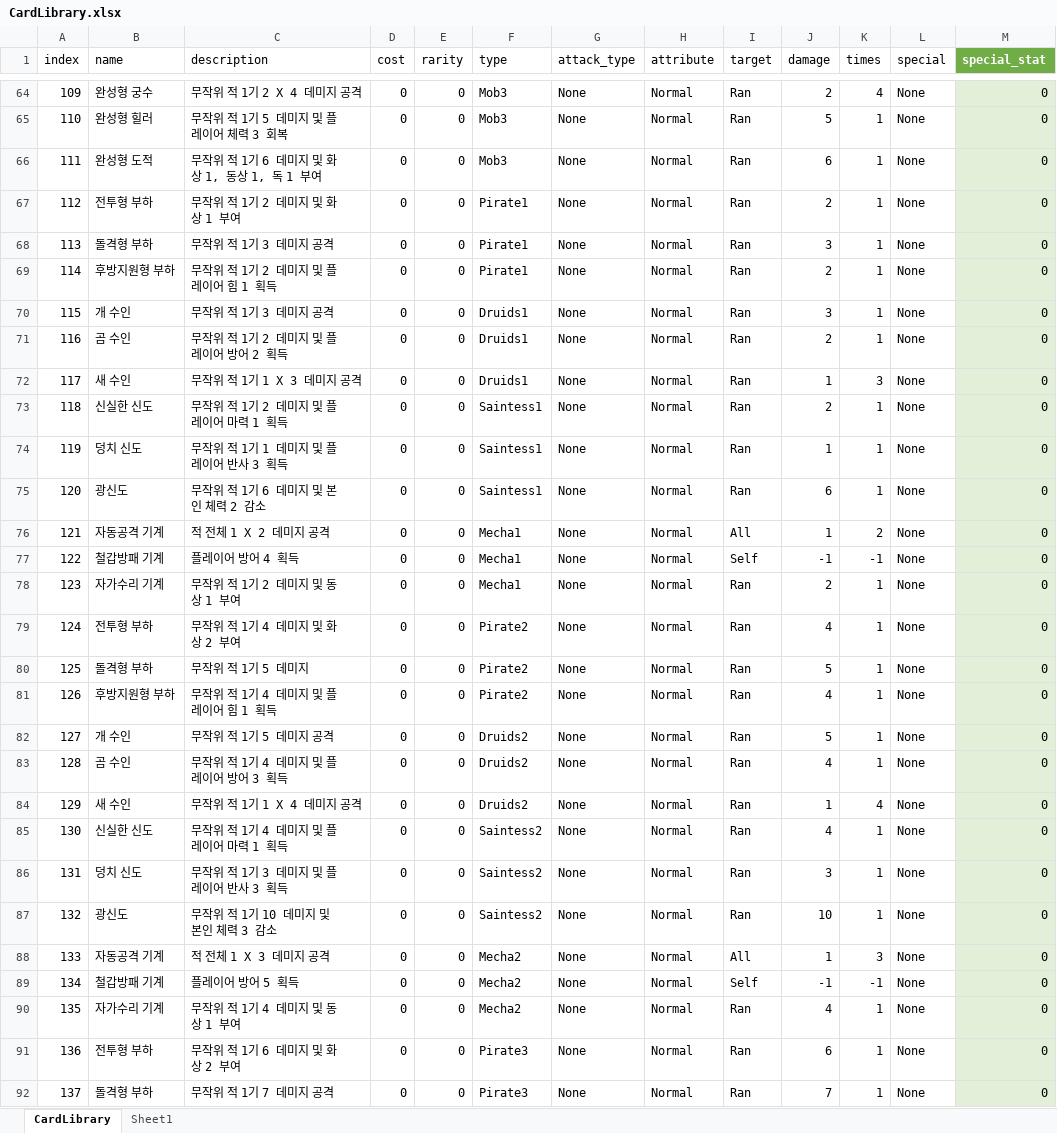
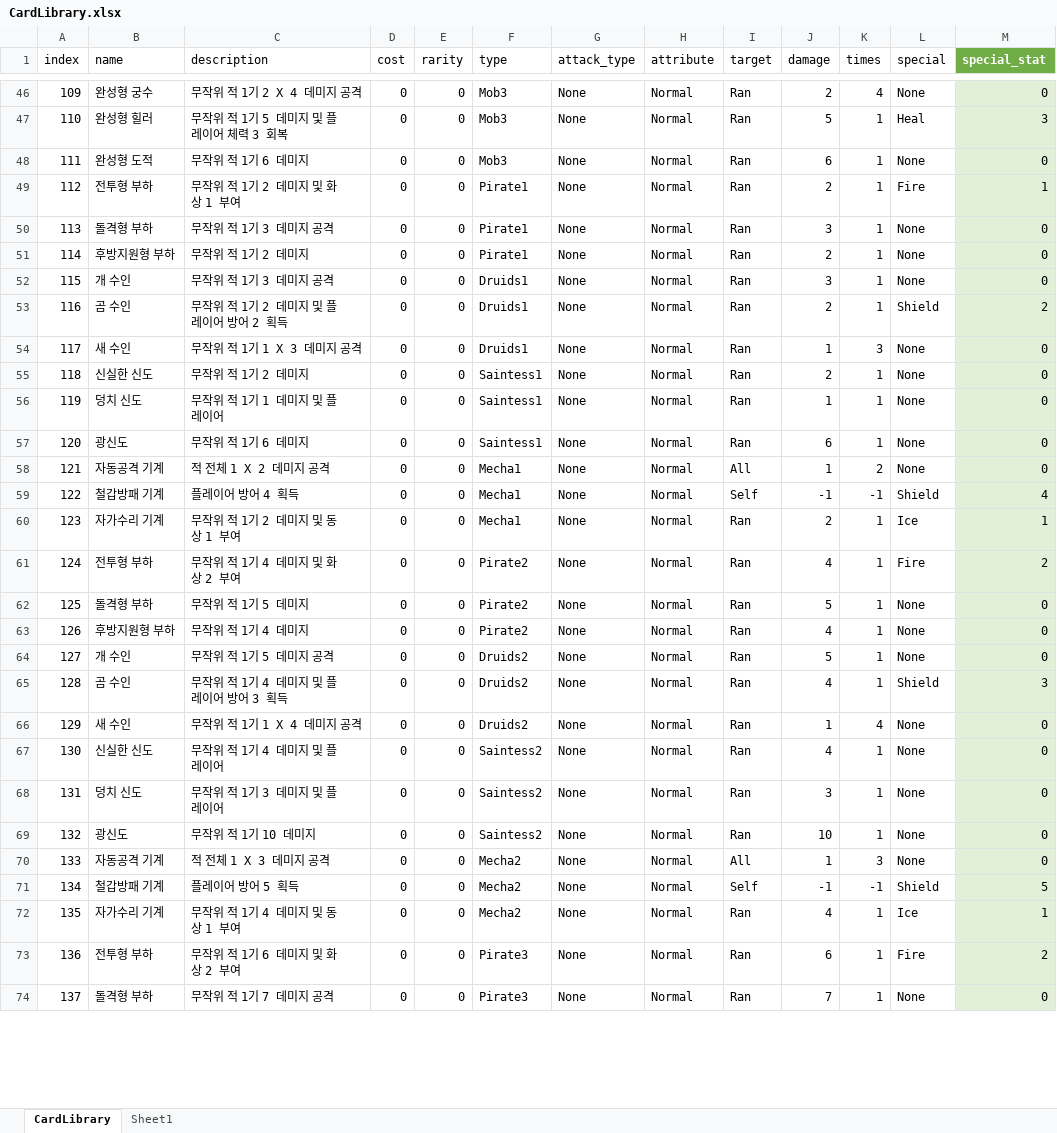
Before and after one commit to kookmin-sw/capstone-2023-03, an Excel workbook: Assets/Resources/Data/CardLibrary.xlsx, sheet CardLibrary, drawn as a sheet; only a part is shown, gaps mark what is left out; values as stored, in another font and other column widths than the file's, no borders; table styles not drawn; addresses are those after the commit; the diff covers the shown part only; the diff names each change by its address in the sheet, - before the commit and + after, or states it on an @@ line.

```diff
--- a/Assets/Resources/Data/CardLibrary.xlsx (sheet CardLibrary)
+++ b/Assets/Resources/Data/CardLibrary.xlsx (sheet CardLibrary)
-L47 (special): None
+L47 (special): Heal
-M47 (special_stat): 0
+M47 (special_stat): 3
-C48 (description): 무작위 적 1기 6 데미지 및 화상 1, 동상 1, 독 1 부여
+C48 (description): 무작위 적 1기 6 데미지
-L49 (special): None
+L49 (special): Fire
-M49 (special_stat): 0
+M49 (special_stat): 1
-C51 (description): 무작위 적 1기 2 데미지 및 플레이어 힘 1 획득
+C51 (description): 무작위 적 1기 2 데미지
-L53 (special): None
+L53 (special): Shield
-M53 (special_stat): 0
+M53 (special_stat): 2
-C55 (description): 무작위 적 1기 2 데미지 및 플레이어 마력 1 획득
+C55 (description): 무작위 적 1기 2 데미지
-C56 (description): 무작위 적 1기 1 데미지 및 플레이어 반사 3 획득
+C56 (description): 무작위 적 1기 1 데미지 및 플레이어
-C57 (description): 무작위 적 1기 6 데미지 및 본인 체력 2 감소
+C57 (description): 무작위 적 1기 6 데미지
-L59 (special): None
+L59 (special): Shield
-M59 (special_stat): 0
+M59 (special_stat): 4
-L60 (special): None
+L60 (special): Ice
-M60 (special_stat): 0
+M60 (special_stat): 1
-L61 (special): None
+L61 (special): Fire
-M61 (special_stat): 0
+M61 (special_stat): 2
-C63 (description): 무작위 적 1기 4 데미지 및 플레이어 힘 1 획득
+C63 (description): 무작위 적 1기 4 데미지
-L65 (special): None
+L65 (special): Shield
-M65 (special_stat): 0
+M65 (special_stat): 3
-C67 (description): 무작위 적 1기 4 데미지 및 플레이어 마력 1 획득
+C67 (description): 무작위 적 1기 4 데미지 및 플레이어
-C68 (description): 무작위 적 1기 3 데미지 및 플레이어 반사 3 획득
+C68 (description): 무작위 적 1기 3 데미지 및 플레이어
-C69 (description): 무작위 적 1기 10 데미지 및 본인 체력 3 감소
+C69 (description): 무작위 적 1기 10 데미지
-L71 (special): None
+L71 (special): Shield
-M71 (special_stat): 0
+M71 (special_stat): 5
-L72 (special): None
+L72 (special): Ice
-M72 (special_stat): 0
+M72 (special_stat): 1
-L73 (special): None
+L73 (special): Fire
-M73 (special_stat): 0
+M73 (special_stat): 2
```
Also changed, not shown: 18 removed rows, 53 edited cells and row numbers in column A elsewhere in this sheet, 20 other files.
